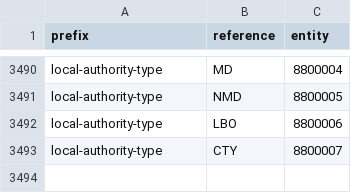
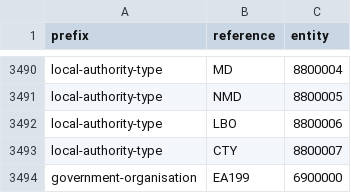
Before and after one commit to digital-land/organisation-collection, a CSV file: pipeline/lookup.csv, drawn as a sheet; only a part is shown, gaps mark what is left out.

```diff
--- a/pipeline/lookup.csv
+++ b/pipeline/lookup.csv
@@ -3493 +3493,2 @@ local-authority-type,LBO,8800006
 local-authority-type,CTY,8800007
+government-organisation,EA199,6900000
```
Also changed, not shown: 1 other file.
